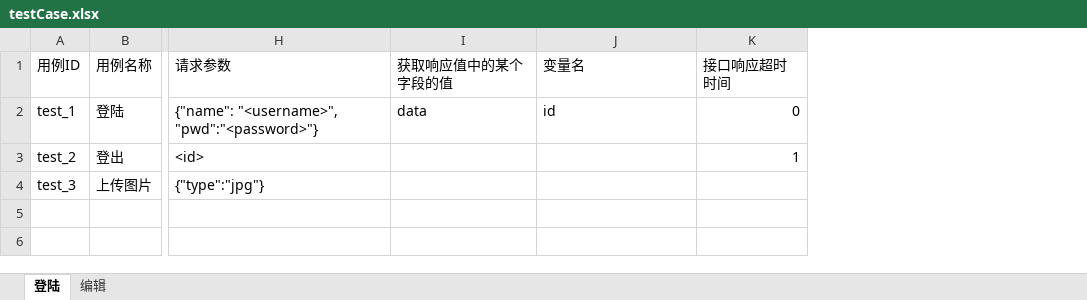
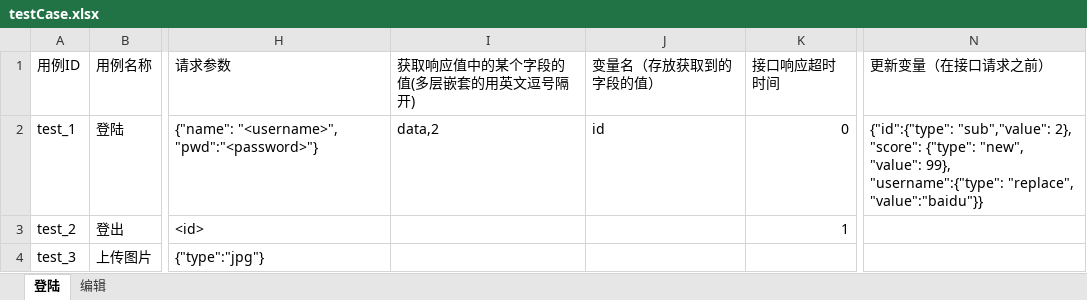
Before and after one commit to leeyoshinari/ATI, an Excel workbook: testCase/testCase.xlsx, sheet 登陆, drawn as a sheet; only a part is shown, gaps mark what is left out; values as stored, in another font and other column widths than the file's, no borders; removed rows and columns are numbered as before the commit, all else as after; the diff names each change by its address in the sheet, - before the commit and + after, or states it on an @@ line.

```diff
--- a/testCase/testCase.xlsx (sheet 登陆)
+++ b/testCase/testCase.xlsx (sheet 登陆)
-column I (获取响应值中的某个字段的值), row 2: data
+column I (获取响应值中的某个字段的值(多层嵌套的用英文逗号隔开)), row 2: data,2
+column N (更新变量（在接口请求之前）), row 2: {"id":{"type": "sub","value": 2}, "score": {"type": "new", "value": 99}, "username":{"type": "replace", "value":"baidu"}}
-J1: 变量名
+J1: 变量名（存放获取到的字段的值）
```
Also changed, not shown: sheet 编辑, 5 other files.
